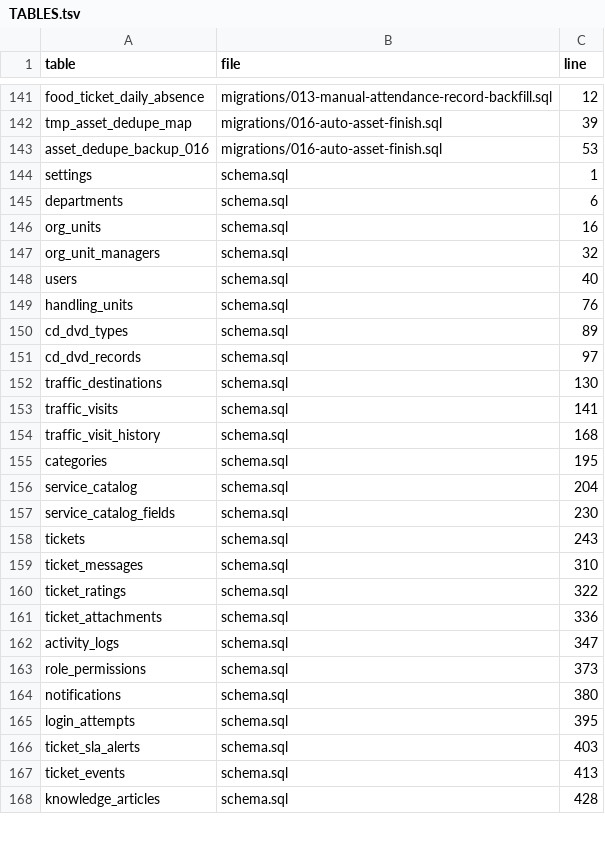
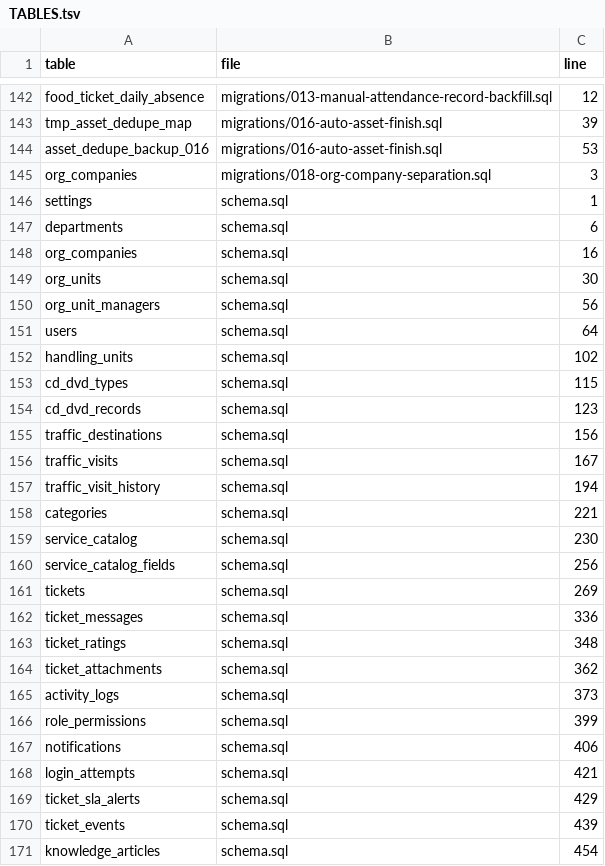
Before and after one commit to alirezarahimy-code/ticket, a TSV file: docs/system-map/TABLES.tsv, drawn as a sheet; only a part is shown, gaps mark what is left out; the diff covers the shown part only.

```diff
--- a/docs/system-map/TABLES.tsv
+++ b/docs/system-map/TABLES.tsv
@@ -143,26 +144,28 @@ tmp_asset_dedupe_map	migrations/016-auto-asset-finish.sql	39
 asset_dedupe_backup_016	migrations/016-auto-asset-finish.sql	53
+org_companies	migrations/018-org-company-separation.sql	3
 settings	schema.sql	1
 departments	schema.sql	6
-org_units	schema.sql	16
-org_unit_managers	schema.sql	32
-users	schema.sql	40
-handling_units	schema.sql	76
-cd_dvd_types	schema.sql	89
-cd_dvd_records	schema.sql	97
-traffic_destinations	schema.sql	130
-traffic_visits	schema.sql	141
-traffic_visit_history	schema.sql	168
-categories	schema.sql	195
-service_catalog	schema.sql	204
-service_catalog_fields	schema.sql	230
-tickets	schema.sql	243
-ticket_messages	schema.sql	310
-ticket_ratings	schema.sql	322
-ticket_attachments	schema.sql	336
-activity_logs	schema.sql	347
-role_permissions	schema.sql	373
-notifications	schema.sql	380
-login_attempts	schema.sql	395
-ticket_sla_alerts	schema.sql	403
-ticket_events	schema.sql	413
-knowledge_articles	schema.sql	428
+org_companies	schema.sql	16
+org_units	schema.sql	30
+org_unit_managers	schema.sql	56
+users	schema.sql	64
+handling_units	schema.sql	102
+cd_dvd_types	schema.sql	115
+cd_dvd_records	schema.sql	123
+traffic_destinations	schema.sql	156
+traffic_visits	schema.sql	167
+traffic_visit_history	schema.sql	194
+categories	schema.sql	221
+service_catalog	schema.sql	230
+service_catalog_fields	schema.sql	256
+tickets	schema.sql	269
+ticket_messages	schema.sql	336
+ticket_ratings	schema.sql	348
+ticket_attachments	schema.sql	362
+activity_logs	schema.sql	373
+role_permissions	schema.sql	399
+notifications	schema.sql	406
+login_attempts	schema.sql	421
+ticket_sla_alerts	schema.sql	429
+ticket_events	schema.sql	439
+knowledge_articles	schema.sql	454
```
Also changed, not shown: 1 added row and 113 edited cells elsewhere in this file, docs/system-map/FILES.tsv, docs/system-map/ROUTES.tsv, 27 other files.
